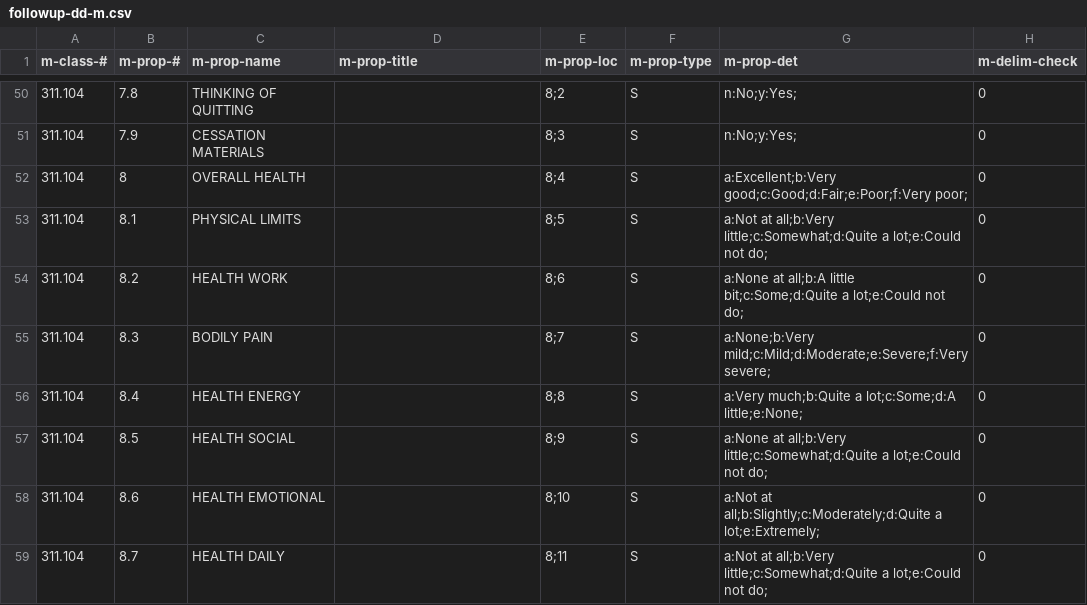
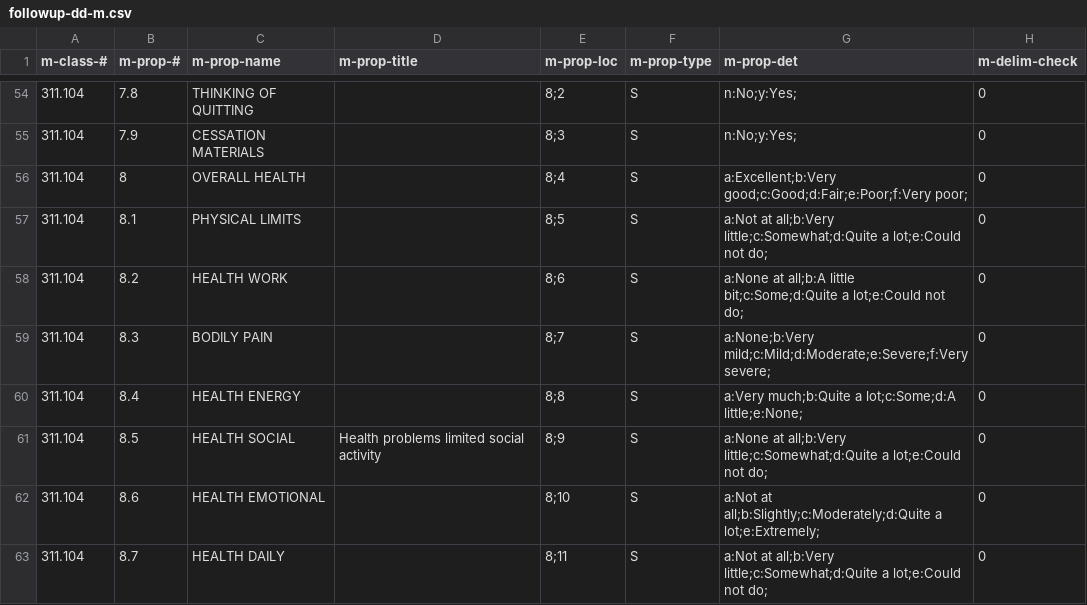
Before and after one commit to ParaxialTechnologies/SAMI-VAPALS-ELCAP, a CSV file: docs/dd/followup-dd-m.csv, drawn as a sheet; only a part is shown, gaps mark what is left out; the diff covers the shown part only.

```diff
--- a/docs/dd/followup-dd-m.csv
+++ b/docs/dd/followup-dd-m.csv
@@ -56,3 +60,3 @@ m-class-#	m-prop-#	m-prop-name	m-prop-title	m-prop-loc	m-prop-type	m-prop-det	m-
 311.104	8.4	"HEALTH ENERGY"		"8;8"	"S"	"a:Very much;b:Quite a lot;c:Some;d:A little;e:None;"	0
-311.104	8.5	"HEALTH SOCIAL"		"8;9"	"S"	"a:None at all;b:Very little;c:Somewhat;d:Quite a lot;e:Could not do;"	0
+311.104	8.5	"HEALTH SOCIAL"	"Health problems limited social activity"	"8;9"	"S"	"a:None at all;b:Very little;c:Somewhat;d:Quite a lot;e:Could not do;"	0
 311.104	8.6	"HEALTH EMOTIONAL"		"8;10"	"S"	"a:Not at all;b:Slightly;c:Moderately;d:Quite a lot;e:Extremely;"	0
```
Also changed, not shown: 5 added rows and 5 edited cells elsewhere in this file, docs/dd/background-dd-m.csv, docs/dd/ct-eval-dd-m.csv, 2 other files.
